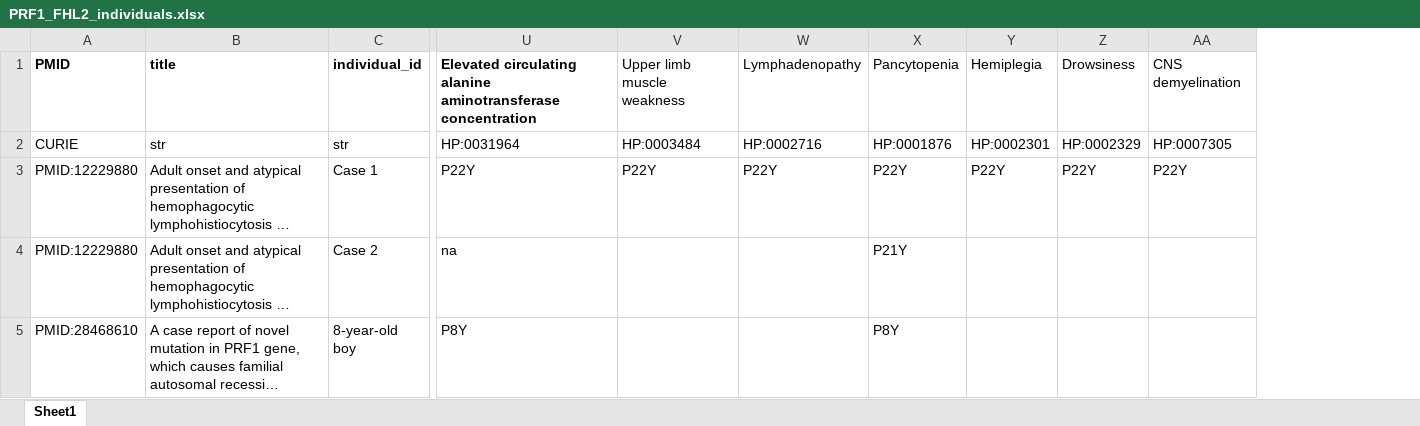
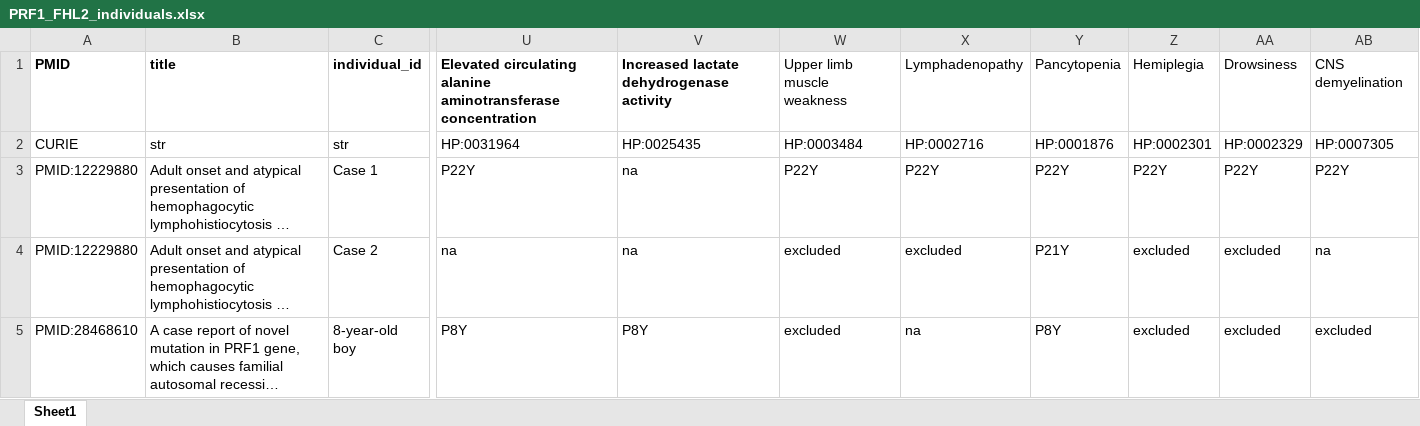
Before and after one commit to monarch-initiative/phenopacket-store, an Excel workbook: notebooks/PRF1/input/PRF1_FHL2_individuals.xlsx, sheet Sheet1, drawn as a sheet; only a part is shown, gaps mark what is left out; long unchanged cells end in …; values as stored, in another font and other column widths than the file's, no borders; addresses are those after the commit; the diff names each change by its address in the sheet, - before the commit and + after, or states it on an @@ line.

```diff
--- a/notebooks/PRF1/input/PRF1_FHL2_individuals.xlsx (sheet Sheet1)
+++ b/notebooks/PRF1/input/PRF1_FHL2_individuals.xlsx (sheet Sheet1)
+column V, rows 1-5: Increased lactate dehydrogenase activity | HP:0025435 | na | na | P8Y
-W4:W5: (empty)
+W4:W5: excluded
-X4: (empty)
+X4: excluded
-Z4:Z5: (empty)
+Z4:Z5: excluded
-AA4:AA5: (empty)
+AA4:AA5: excluded
-AB4: (empty)
+AB4: na
-X5: (empty)
+X5: na
-AB5: (empty)
+AB5: excluded
```
Also changed, not shown: notebooks/WWOX/input/WWOX_DEE28_individuals.xlsx, 29 other files.
